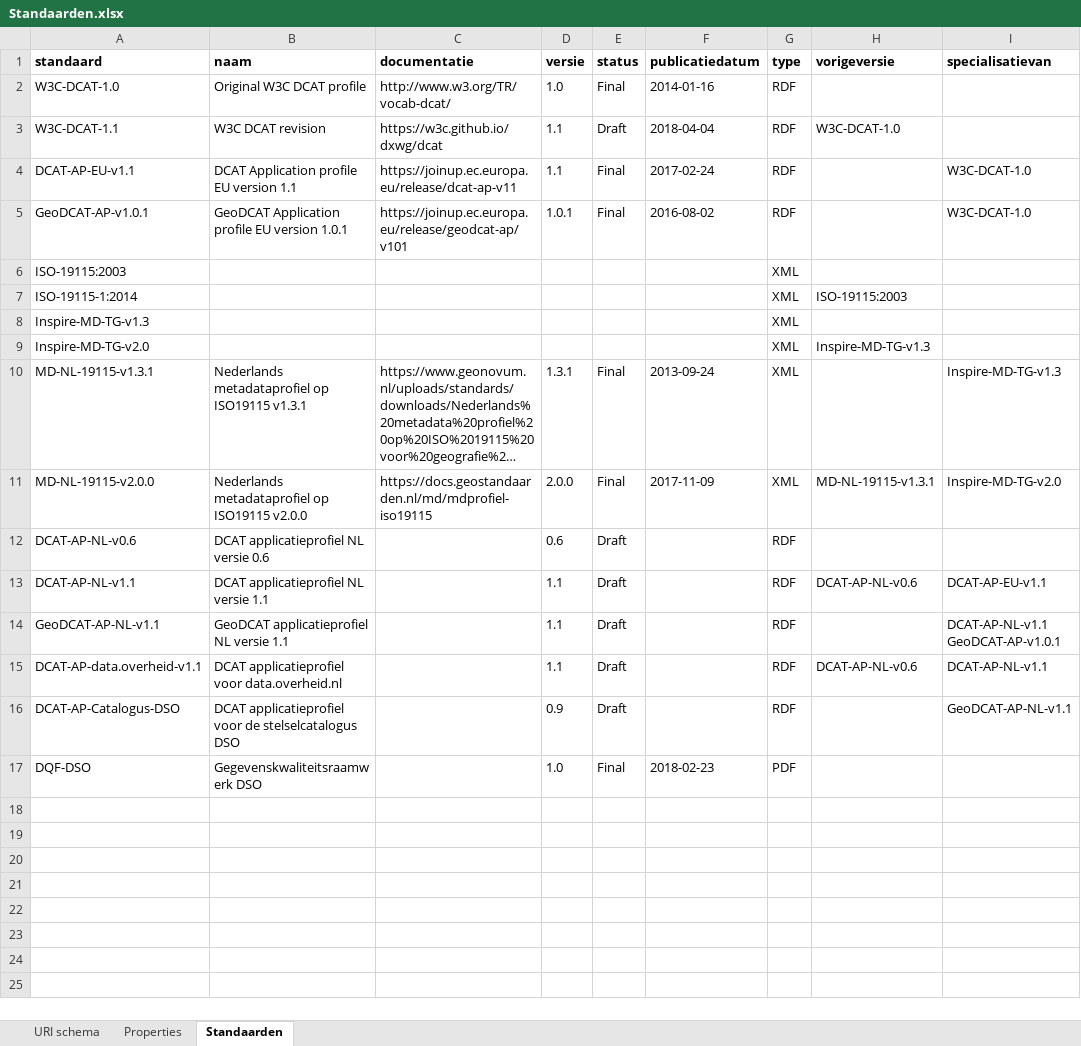
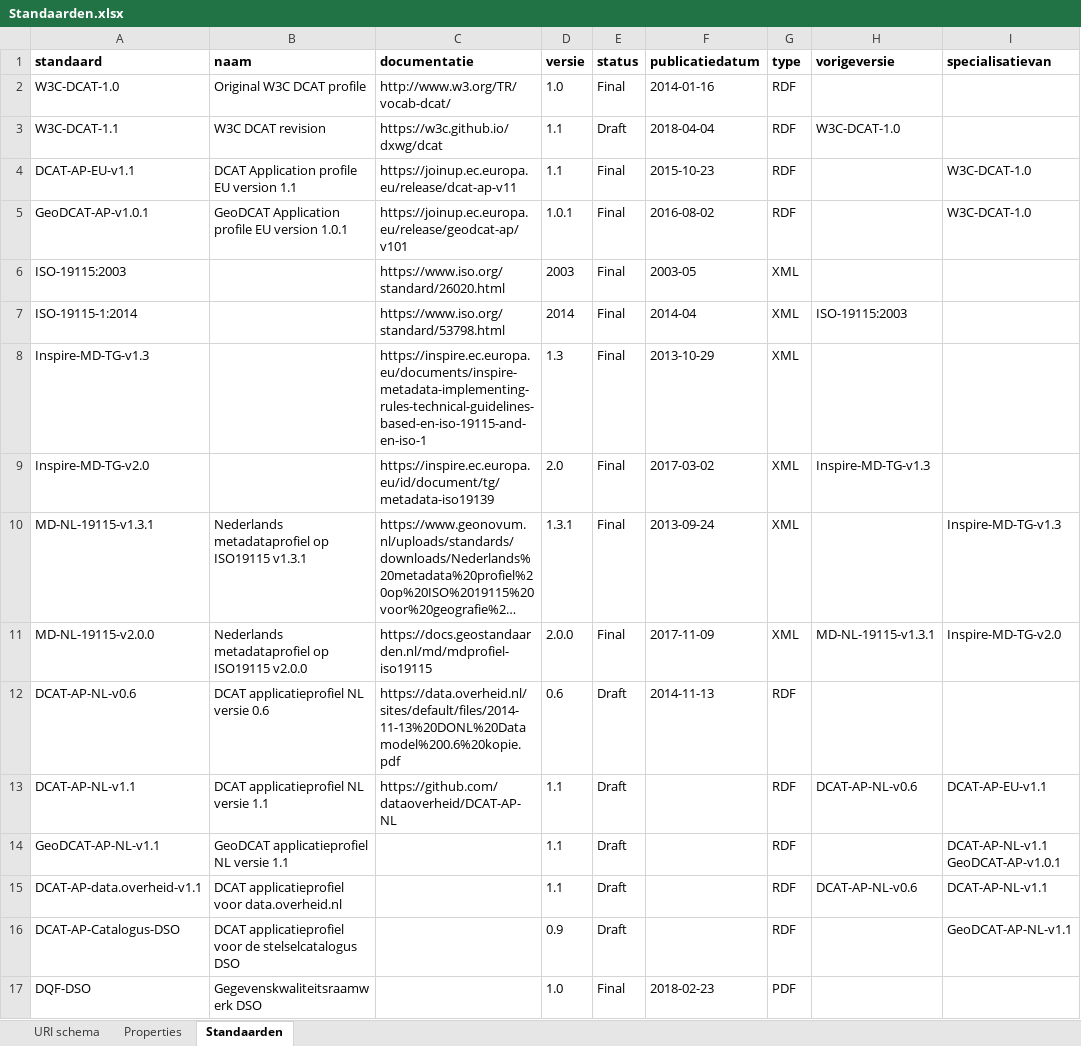
Before and after one commit to bp4mc2/bp4mc2-dcat, an Excel workbook: standaarden/Standaarden.xlsx, sheet Standaarden, drawn as a sheet; only a part is shown; long unchanged cells end in …; values as stored, in another font and other column widths than the file's, no borders; the diff names each change by its address in the sheet, - before the commit and + after, or states it on an @@ line.

```diff
--- a/standaarden/Standaarden.xlsx (sheet Standaarden)
+++ b/standaarden/Standaarden.xlsx (sheet Standaarden)
-F4 (publicatiedatum): 2017-02-24
+F4 (publicatiedatum): 2015-10-23
-C6 (documentatie): (empty)
+C6 (documentatie): https://www.iso.org/standard/26020.html
-D6 (versie): (empty)
+D6 (versie): 2003
-E6:E9 (status): (empty)
+E6:E9 (status): Final
-F6 (publicatiedatum): (empty)
+F6 (publicatiedatum): 2003-05
-C7 (documentatie): (empty)
+C7 (documentatie): https://www.iso.org/standard/53798.html
-D7 (versie): (empty)
+D7 (versie): 2014
-F7 (publicatiedatum): (empty)
+F7 (publicatiedatum): 2014-04
-C8 (documentatie): (empty)
+C8 (documentatie): https://inspire.ec.europa.eu/documents/inspire-metadata-implementing-rules-technical-guidelines-based-en-iso-19115-and-en-iso-1
-D8 (versie): (empty)
+D8 (versie): 1.3
-F8 (publicatiedatum): (empty)
+F8 (publicatiedatum): 2013-10-29
-C9 (documentatie): (empty)
+C9 (documentatie): https://inspire.ec.europa.eu/id/document/tg/metadata-iso19139
-D9 (versie): (empty)
+D9 (versie): 2.0
-F9 (publicatiedatum): (empty)
+F9 (publicatiedatum): 2017-03-02
-C12 (documentatie): (empty)
+C12 (documentatie): https://data.overheid.nl/sites/default/files/2014-11-13%20DONL%20Datamodel%200.6%20kopie.pdf
-F12 (publicatiedatum): (empty)
+F12 (publicatiedatum): 2014-11-13
-C13 (documentatie): (empty)
+C13 (documentatie): https://github.com/dataoverheid/DCAT-AP-NL
```
Also changed, not shown: 6 other files.
